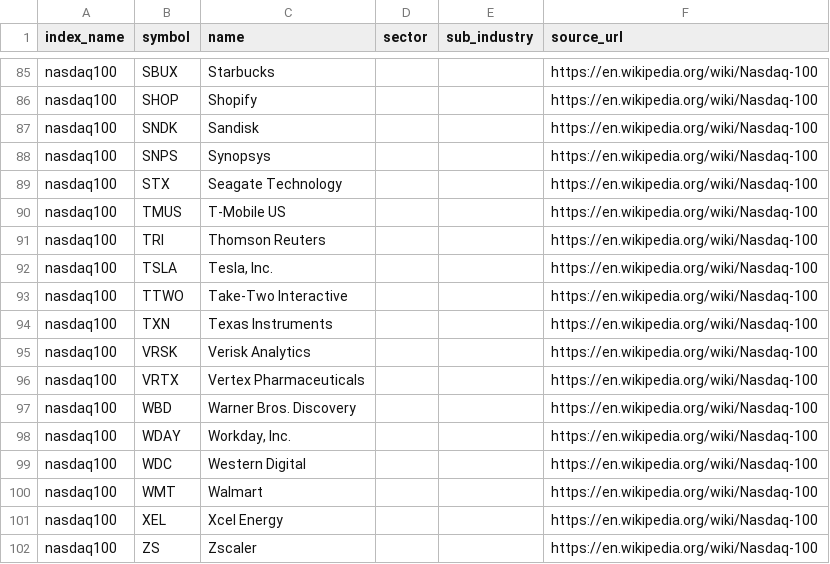
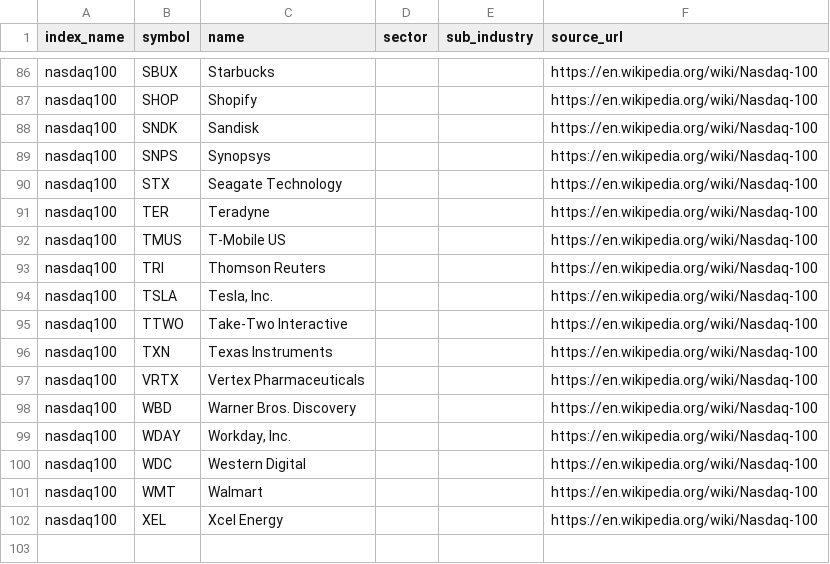
Before and after one commit to bsachart/finance-metrics-fetch, a CSV file: data/constituents/history/nasdaq100/2026-06-28.csv, drawn as a sheet; only a part is shown, gaps mark what is left out; the diff covers the shown part only.

```diff
--- a/data/constituents/history/nasdaq100/2026-06-28.csv
+++ b/data/constituents/history/nasdaq100/2026-06-28.csv
@@ -89,2 +90,3 @@ nasdaq100,SNPS,Synopsys,,,https://en.wikipedia.org/wiki/Nasdaq-100
 nasdaq100,STX,Seagate Technology,,,https://en.wikipedia.org/wiki/Nasdaq-100
+nasdaq100,TER,Teradyne,,,https://en.wikipedia.org/wiki/Nasdaq-100
 nasdaq100,TMUS,T-Mobile US,,,https://en.wikipedia.org/wiki/Nasdaq-100
@@ -94,3 +96,2 @@ nasdaq100,TTWO,Take-Two Interactive,,,https://en.wikipedia.org/wiki/Nasdaq-100
 nasdaq100,TXN,Texas Instruments,,,https://en.wikipedia.org/wiki/Nasdaq-100
-nasdaq100,VRSK,Verisk Analytics,,,https://en.wikipedia.org/wiki/Nasdaq-100
 nasdaq100,VRTX,Vertex Pharmaceuticals,,,https://en.wikipedia.org/wiki/Nasdaq-100
@@ -101,2 +102 @@ nasdaq100,WMT,Walmart,,,https://en.wikipedia.org/wiki/Nasdaq-100
 nasdaq100,XEL,Xcel Energy,,,https://en.wikipedia.org/wiki/Nasdaq-100
-nasdaq100,ZS,Zscaler,,,https://en.wikipedia.org/wiki/Nasdaq-100
```
Also changed, not shown: 4 added rows and 3 removed rows elsewhere in this file, data/constituents/nasdaq100.csv, data/market/MSFT.csv, 7 other files.
